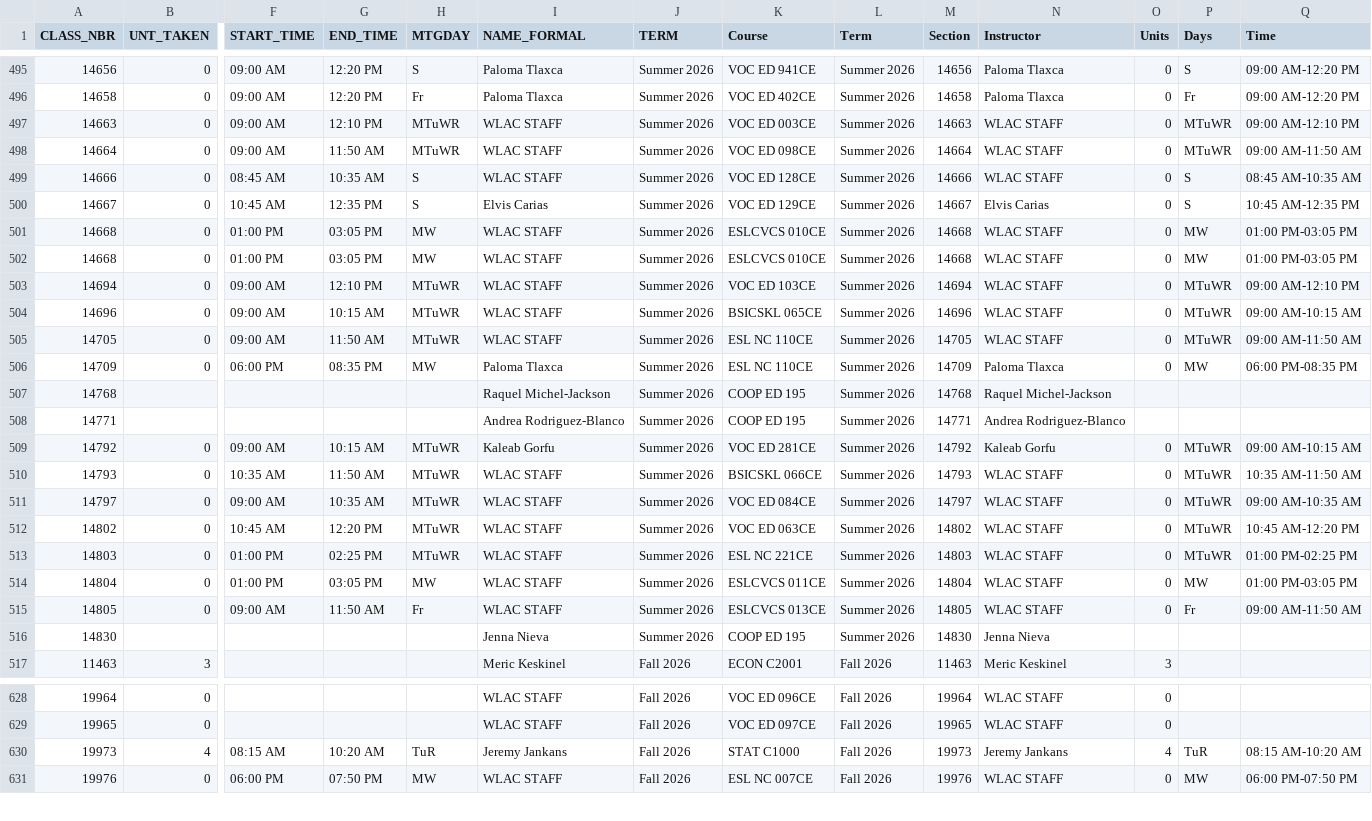
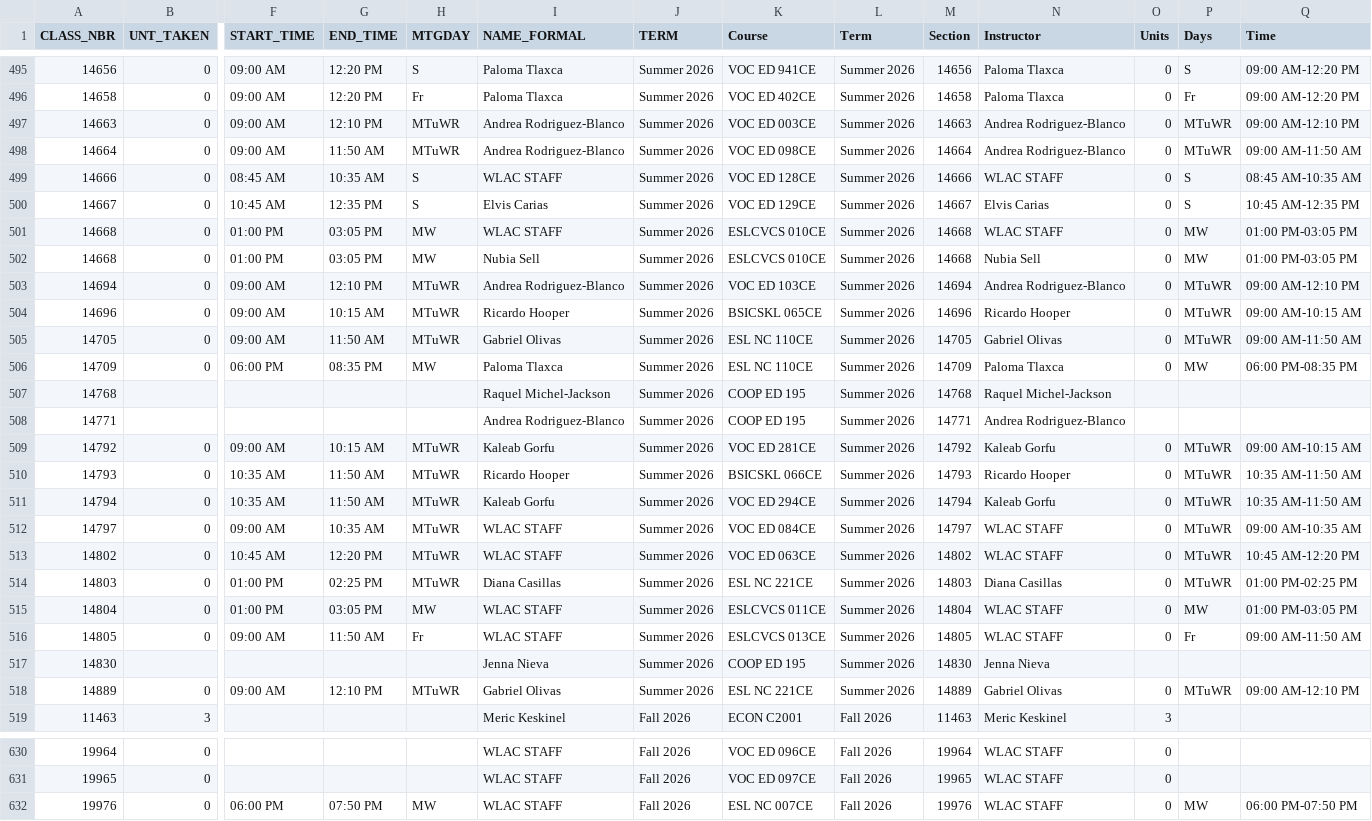
Before and after one commit to West-Los-Angeles-College/ztc, a CSV file: ztc_live.csv, drawn as a sheet; only a part is shown, gaps mark what is left out; removed rows and columns are numbered as before the commit, all else as after; rows hold the shown columns only; the diff covers the shown part only; the diff names each change by its address in the sheet, - before the commit and + after, or states it on an @@ line.

Commit message:
Daily Commit -- 2026-04-16

```diff
--- a/ztc_live.csv
+++ b/ztc_live.csv
-I497:I498 (NAME_FORMAL): WLAC STAFF
+I497:I498 (NAME_FORMAL): Andrea Rodriguez-Blanco
-N497:N498 (Instructor): WLAC STAFF
+N497:N498 (Instructor): Andrea Rodriguez-Blanco
-I502 (NAME_FORMAL): WLAC STAFF
+I502 (NAME_FORMAL): Nubia Sell
-N502 (Instructor): WLAC STAFF
+N502 (Instructor): Nubia Sell
-I503 (NAME_FORMAL): WLAC STAFF
+I503 (NAME_FORMAL): Andrea Rodriguez-Blanco
-N503 (Instructor): WLAC STAFF
+N503 (Instructor): Andrea Rodriguez-Blanco
-I504 (NAME_FORMAL): WLAC STAFF
+I504 (NAME_FORMAL): Ricardo Hooper
-N504 (Instructor): WLAC STAFF
+N504 (Instructor): Ricardo Hooper
-I505 (NAME_FORMAL): WLAC STAFF
+I505 (NAME_FORMAL): Gabriel Olivas
-N505 (Instructor): WLAC STAFF
+N505 (Instructor): Gabriel Olivas
-I510 (NAME_FORMAL): WLAC STAFF
+I510 (NAME_FORMAL): Ricardo Hooper
-N510 (Instructor): WLAC STAFF
+N510 (Instructor): Ricardo Hooper
+row 511: 14794 | 0 | 10:35 AM | 11:50 AM | MTuWR | Kaleab Gorfu | Summer 2026 | VOC ED 294CE | Summer 2026 | 14794 | Kaleab Gorfu | 0 | MTuWR | 10:35 AM-11:50 AM
-I514 (NAME_FORMAL): WLAC STAFF
+I514 (NAME_FORMAL): Diana Casillas
-N514 (Instructor): WLAC STAFF
+N514 (Instructor): Diana Casillas
+row 518: 14889 | 0 | 09:00 AM | 12:10 PM | MTuWR | Gabriel Olivas | Summer 2026 | ESL NC 221CE | Summer 2026 | 14889 | Gabriel Olivas | 0 | MTuWR | 09:00 AM-12:10 PM
-row 630: 19973 | 4 | 08:15 AM | 10:20 AM | TuR | Jeremy Jankans | Fall 2026 | STAT C1000 | Fall 2026 | 19973 | Jeremy Jankans | 4 | TuR | 08:15 AM-10:20 AM
```
Also changed, not shown: 38 edited cells elsewhere in this file.
